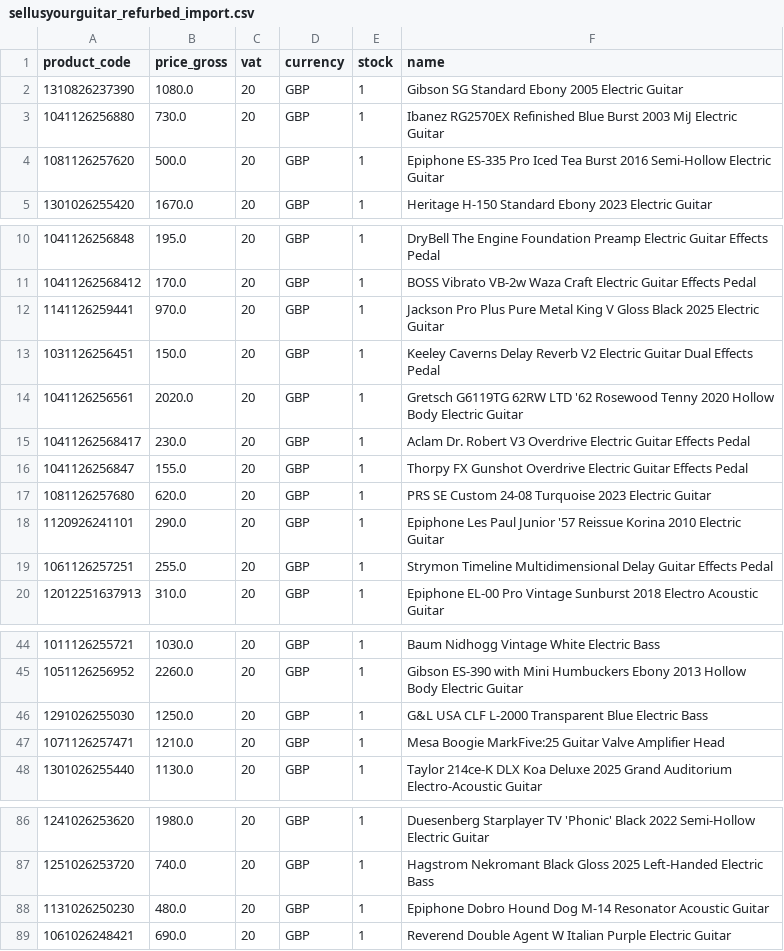
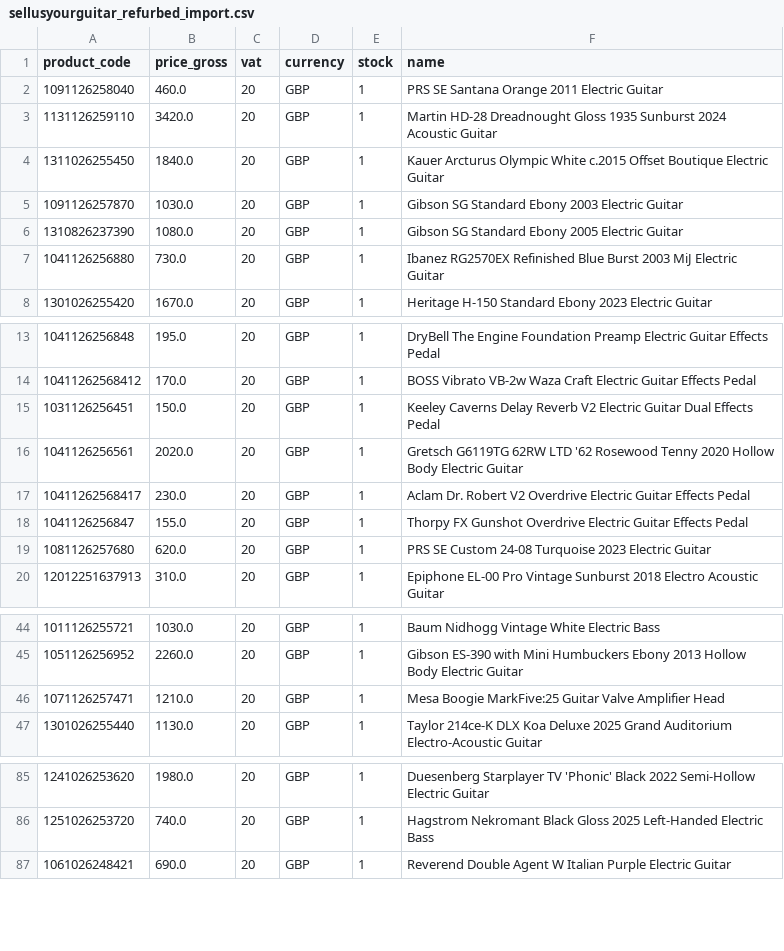
Before and after one commit to brendanrefurbed/supplier-feeds-public, a CSV file: sellusyourguitar_refurbed_import.csv, drawn as a sheet; only a part is shown, gaps mark what is left out; the diff covers the shown part only.

```diff
--- a/sellusyourguitar_refurbed_import.csv
+++ b/sellusyourguitar_refurbed_import.csv
@@ -1,5 +1,8 @@
 product_code;price_gross;vat;currency;stock;name
+1091126258040;460.0;20;GBP;1;PRS SE Santana Orange 2011 Electric Guitar
+1131126259110;3420.0;20;GBP;1;Martin HD-28 Dreadnought Gloss 1935 Sunburst 2024 Acoustic Guitar
+1311026255450;1840.0;20;GBP;1;Kauer Arcturus Olympic White c.2015 Offset Boutique Electric Guitar
+1091126257870;1030.0;20;GBP;1;Gibson SG Standard Ebony 2003 Electric Guitar
 1310826237390;1080.0;20;GBP;1;Gibson SG Standard Ebony 2005 Electric Guitar
 1041126256880;730.0;20;GBP;1;Ibanez RG2570EX Refinished Blue Burst 2003 MiJ Electric Guitar
-1081126257620;500.0;20;GBP;1;Epiphone ES-335 Pro Iced Tea Burst 2016 Semi-Hollow Electric Guitar
 1301026255420;1670.0;20;GBP;1;Heritage H-150 Standard Ebony 2023 Electric Guitar
@@ -11,10 +14,7 @@ product_code;price_gross;vat;currency;stock;name
 10411262568412;170.0;20;GBP;1;BOSS Vibrato VB-2w Waza Craft Electric Guitar Effects Pedal
-1141126259441;970.0;20;GBP;1;Jackson Pro Plus Pure Metal King V Gloss Black 2025 Electric Guitar
 1031126256451;150.0;20;GBP;1;Keeley Caverns Delay Reverb V2 Electric Guitar Dual Effects Pedal
 1041126256561;2020.0;20;GBP;1;Gretsch G6119TG 62RW LTD '62 Rosewood Tenny 2020 Hollow Body Electric Guitar
-10411262568417;230.0;20;GBP;1;Aclam Dr. Robert V3 Overdrive Electric Guitar Effects Pedal
+10411262568417;230.0;20;GBP;1;Aclam Dr. Robert V2 Overdrive Electric Guitar Effects Pedal
 1041126256847;155.0;20;GBP;1;Thorpy FX Gunshot Overdrive Electric Guitar Effects Pedal
 1081126257680;620.0;20;GBP;1;PRS SE Custom 24-08 Turquoise 2023 Electric Guitar
-1120926241101;290.0;20;GBP;1;Epiphone Les Paul Junior '57 Reissue Korina 2010 Electric Guitar
-1061126257251;255.0;20;GBP;1;Strymon Timeline Multidimensional Delay Guitar Effects Pedal
 12012251637913;310.0;20;GBP;1;Epiphone EL-00 Pro Vintage Sunburst 2018 Electro Acoustic Guitar
@@ -45,3 +45,2 @@ product_code;price_gross;vat;currency;stock;name
 1051126256952;2260.0;20;GBP;1;Gibson ES-390 with Mini Humbuckers Ebony 2013 Hollow Body Electric Guitar
-1291026255030;1250.0;20;GBP;1;G&L USA CLF L-2000 Transparent Blue Electric Bass
 1071126257471;1210.0;20;GBP;1;Mesa Boogie MarkFive:25 Guitar Valve Amplifier Head
@@ -87,3 +86,2 @@ product_code;price_gross;vat;currency;stock;name
 1251026253720;740.0;20;GBP;1;Hagstrom Nekromant Black Gloss 2025 Left-Handed Electric Bass
-1131026250230;480.0;20;GBP;1;Epiphone Dobro Hound Dog M-14 Resonator Acoustic Guitar
 1061026248421;690.0;20;GBP;1;Reverend Double Agent W Italian Purple Electric Guitar
```
Also changed, not shown: 6 removed rows elsewhere in this file.
